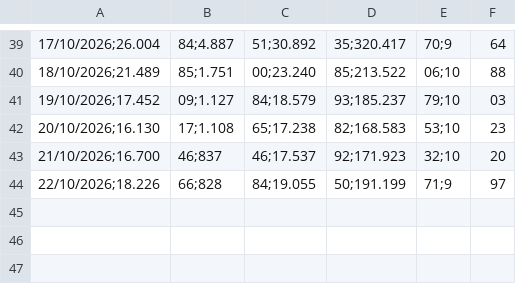
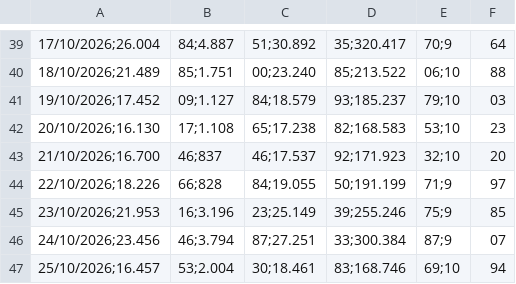
Before and after one commit to hylaryfarias/retiradas-deposito, a CSV file: historico_pix.csv, drawn as a sheet; only a part is shown, gaps mark what is left out; the diff names each change by its address in the sheet, - before the commit and + after, or states it on an @@ line.

```diff
--- a/historico_pix.csv
+++ b/historico_pix.csv
+row 45: 23/10/2026;21.953 | 16;3.196 | 23;25.149 | 39;255.246 | 75;9 | 85
+row 46: 24/10/2026;23.456 | 46;3.794 | 87;27.251 | 33;300.384 | 87;9 | 07
+row 47: 25/10/2026;16.457 | 53;2.004 | 30;18.461 | 83;168.746 | 69;10 | 94
```
Also changed, not shown: pos_meia_noite.csv.
